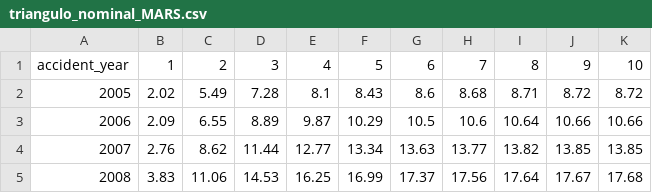
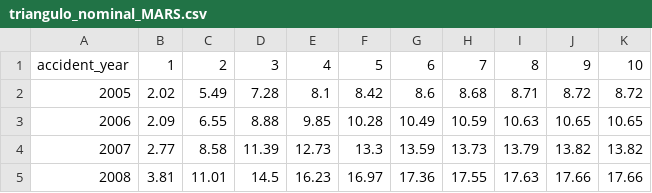
Before and after one commit to OrnellaStirparo-dev/IBNR, a CSV file: resultados/triangulo_nominal_MARS.csv, drawn as a sheet; only a part is shown; the diff covers the shown part only.

```diff
--- a/resultados/triangulo_nominal_MARS.csv
+++ b/resultados/triangulo_nominal_MARS.csv
@@ -1,5 +1,5 @@
 accident_year,1,2,3,4,5,6,7,8,9,10
-2005,2.02,5.49,7.28,8.1,8.43,8.6,8.68,8.71,8.72,8.72
-2006,2.09,6.55,8.89,9.87,10.29,10.5,10.6,10.64,10.66,10.66
-2007,2.76,8.62,11.44,12.77,13.34,13.63,13.77,13.82,13.85,13.85
-2008,3.83,11.06,14.53,16.25,16.99,17.37,17.56,17.64,17.67,17.68
+2005,2.02,5.49,7.28,8.1,8.42,8.6,8.68,8.71,8.72,8.72
+2006,2.09,6.55,8.88,9.85,10.28,10.49,10.59,10.63,10.65,10.65
+2007,2.77,8.58,11.39,12.73,13.3,13.59,13.73,13.79,13.82,13.82
+2008,3.81,11.01,14.5,16.23,16.97,17.36,17.55,17.63,17.66,17.66
```
Also changed, not shown: 115 edited cells elsewhere in this file, resultados/metricas_moneda_constante.csv, resultados/metricas_nominal.csv, 20 other files.
